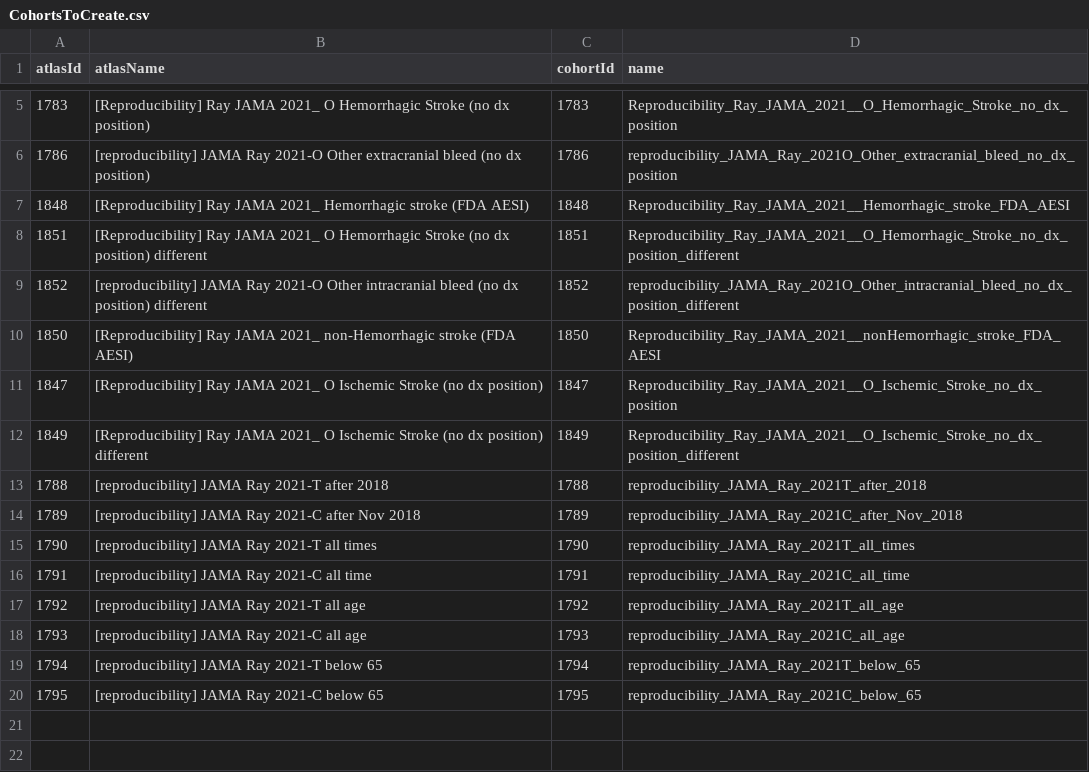
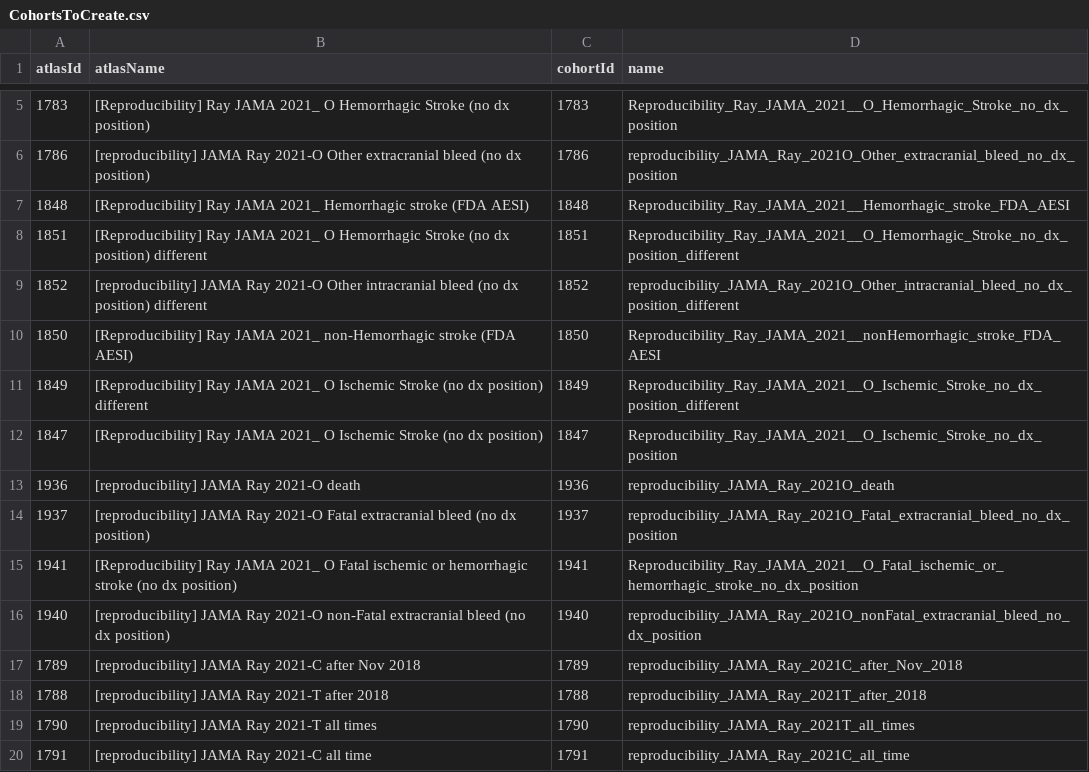
Before and after one commit to ohdsi-studies/ReproducibilityRayJAMA2021, a CSV file: inst/settings/CohortsToCreate.csv, drawn as a sheet; only a part is shown, gaps mark what is left out; the shorter side is filled out with more unchanged rows.

Commit message:
modify remaining settings files

```diff
--- a/inst/settings/CohortsToCreate.csv
+++ b/inst/settings/CohortsToCreate.csv
@@ -10,6 +10,10 @@ atlasId,atlasName,cohortId,name
 1850,[Reproducibility] Ray JAMA 2021_ non-Hemorrhagic stroke (FDA AESI),1850,Reproducibility_Ray_JAMA_2021__nonHemorrhagic_stroke_FDA_AESI
+1849,[Reproducibility] Ray JAMA 2021_ O Ischemic Stroke (no dx position) different,1849,Reproducibility_Ray_JAMA_2021__O_Ischemic_Stroke_no_dx_position_different
 1847,[Reproducibility] Ray JAMA 2021_ O Ischemic Stroke (no dx position),1847,Reproducibility_Ray_JAMA_2021__O_Ischemic_Stroke_no_dx_position
-1849,[Reproducibility] Ray JAMA 2021_ O Ischemic Stroke (no dx position) different,1849,Reproducibility_Ray_JAMA_2021__O_Ischemic_Stroke_no_dx_position_different
+1936,[reproducibility] JAMA Ray 2021-O death,1936,reproducibility_JAMA_Ray_2021O_death
+1937,[reproducibility] JAMA Ray 2021-O Fatal extracranial bleed (no dx position),1937,reproducibility_JAMA_Ray_2021O_Fatal_extracranial_bleed_no_dx_position
+1941,[Reproducibility] Ray JAMA 2021_ O Fatal ischemic or hemorrhagic stroke (no dx position),1941,Reproducibility_Ray_JAMA_2021__O_Fatal_ischemic_or_hemorrhagic_stroke_no_dx_position
+1940,[reproducibility] JAMA Ray 2021-O non-Fatal extracranial bleed (no dx position),1940,reproducibility_JAMA_Ray_2021O_nonFatal_extracranial_bleed_no_dx_position
+1789,[reproducibility] JAMA Ray 2021-C after Nov 2018,1789,reproducibility_JAMA_Ray_2021C_after_Nov_2018
 1788,[reproducibility] JAMA Ray 2021-T after 2018,1788,reproducibility_JAMA_Ray_2021T_after_2018
-1789,[reproducibility] JAMA Ray 2021-C after Nov 2018,1789,reproducibility_JAMA_Ray_2021C_after_Nov_2018
 1790,[reproducibility] JAMA Ray 2021-T all times,1790,reproducibility_JAMA_Ray_2021T_all_times
```
Also changed, not shown: inst/settings/NegativeControls.csv, inst/settings/TcosOfInterest.csv, 1 other file.
